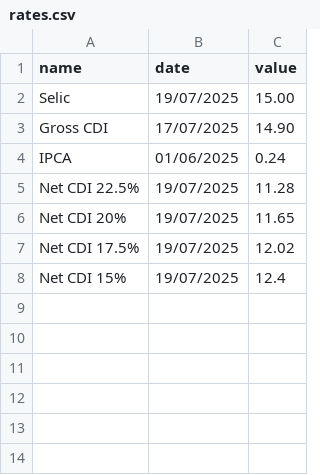
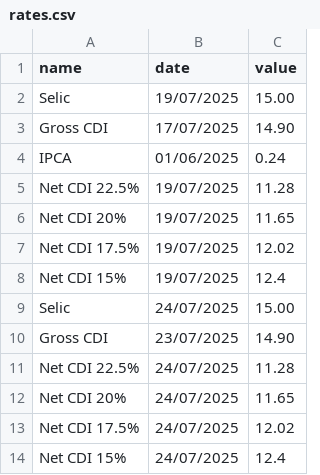
Before and after one commit to CupOfCakes/renda-fixa-tracker, a CSV file: data/rates.csv, drawn as a sheet.

```diff
--- a/data/rates.csv
+++ b/data/rates.csv
@@ -8 +8,7 @@ Net CDI 17.5%,19/07/2025,12.02
 Net CDI 15%,19/07/2025,12.4
+Selic,24/07/2025,15.00
+Gross CDI,23/07/2025,14.90
+Net CDI 22.5%,24/07/2025,11.28
+Net CDI 20%,24/07/2025,11.65
+Net CDI 17.5%,24/07/2025,12.02
+Net CDI 15%,24/07/2025,12.4
```
Also changed, not shown: 2 other files.
